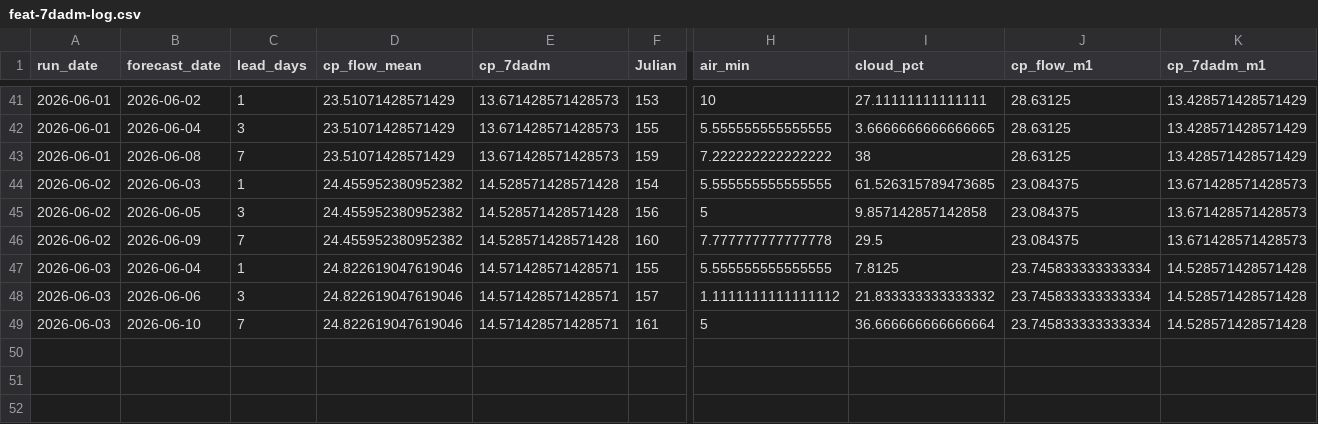
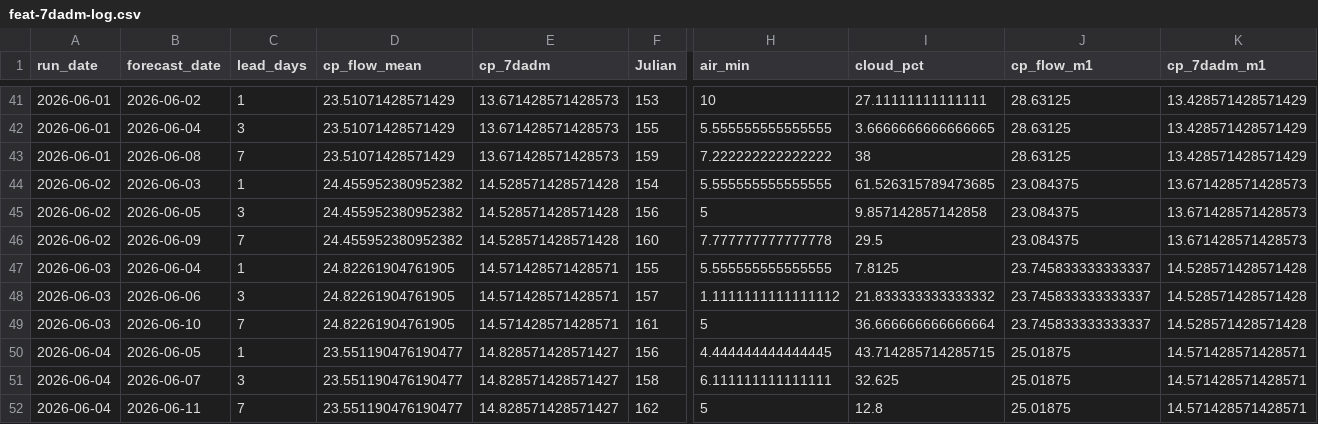
Before and after one commit to FlowWest/whychusModel, a CSV file: output/feat-7dadm-log.csv, drawn as a sheet; only a part is shown, gaps mark what is left out; rows hold the shown columns only; the diff names each change by its address in the sheet, - before the commit and + after, or states it on an @@ line.

```diff
--- a/output/feat-7dadm-log.csv
+++ b/output/feat-7dadm-log.csv
-D47:D49 (cp_flow_mean): 24.822619047619046
+D47:D49 (cp_flow_mean): 24.82261904761905
-J47:J49 (cp_flow_m1): 23.745833333333334
+J47:J49 (cp_flow_m1): 23.745833333333337
+row 50: 2026-06-04 | 2026-06-05 | 1 | 23.551190476190477 | 14.828571428571427 | 156 | 4.444444444444445 | 43.714285714285715 | 25.01875 | 14.571428571428571
+row 51: 2026-06-04 | 2026-06-07 | 3 | 23.551190476190477 | 14.828571428571427 | 158 | 6.111111111111111 | 32.625 | 25.01875 | 14.571428571428571
+row 52: 2026-06-04 | 2026-06-11 | 7 | 23.551190476190477 | 14.828571428571427 | 162 | 5 | 12.8 | 25.01875 | 14.571428571428571
```
Also changed, not shown: output/feat-tmax-log.csv, output/instream-forecast-log.csv, 1 other file.
